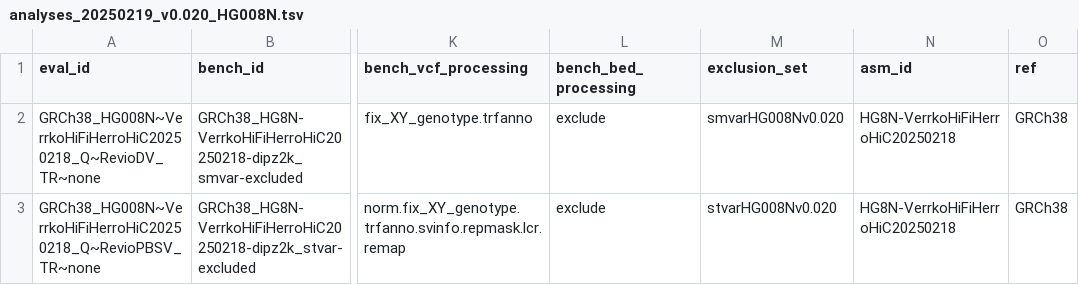
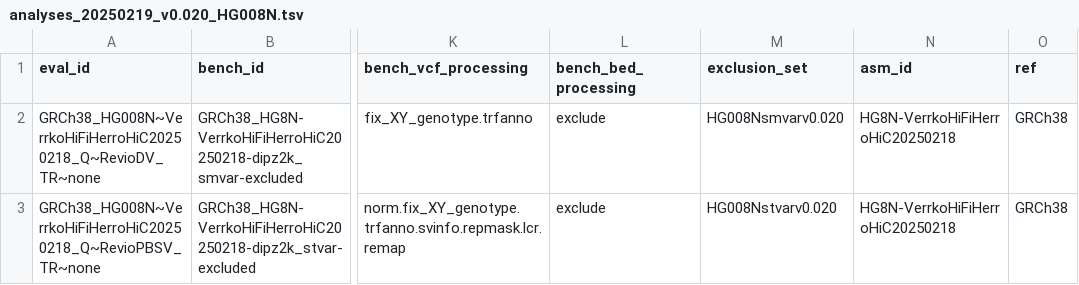
Before and after one commit to usnistgov/defrabb, a TSV file: config/analyses_20250219_v0.020_HG008N.tsv, drawn as a sheet; only a part is shown, gaps mark what is left out; the diff names each change by its address in the sheet, - before the commit and + after, or states it on an @@ line.

Commit message:
fixed exclusion set name

```diff
--- a/config/analyses_20250219_v0.020_HG008N.tsv
+++ b/config/analyses_20250219_v0.020_HG008N.tsv
-M2 (exclusion_set): smvarHG008Nv0.020
+M2 (exclusion_set): HG008Nsmvarv0.020
-M3 (exclusion_set): stvarHG008Nv0.020
+M3 (exclusion_set): HG008Nstvarv0.020
```
